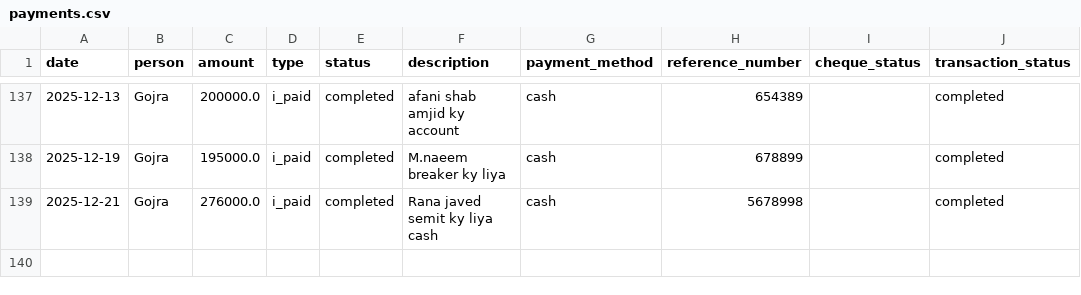
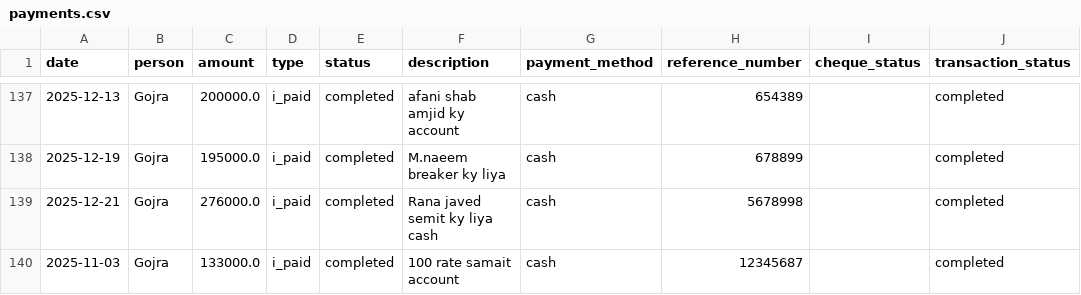
Before and after one commit to WorkProfile-web/payments-summary, a CSV file: payments.csv, drawn as a sheet; only a part is shown, gaps mark what is left out; the diff names each change by its address in the sheet, - before the commit and + after, or states it on an @@ line.

Commit message:
Automated update: payment records

```diff
--- a/payments.csv
+++ b/payments.csv
+row 140: 2025-11-03 | Gojra | 133000.0 | i_paid | completed | 100 rate samait account | cash | 12345687 |  | completed
```
Also changed, not shown: 1 other file.
